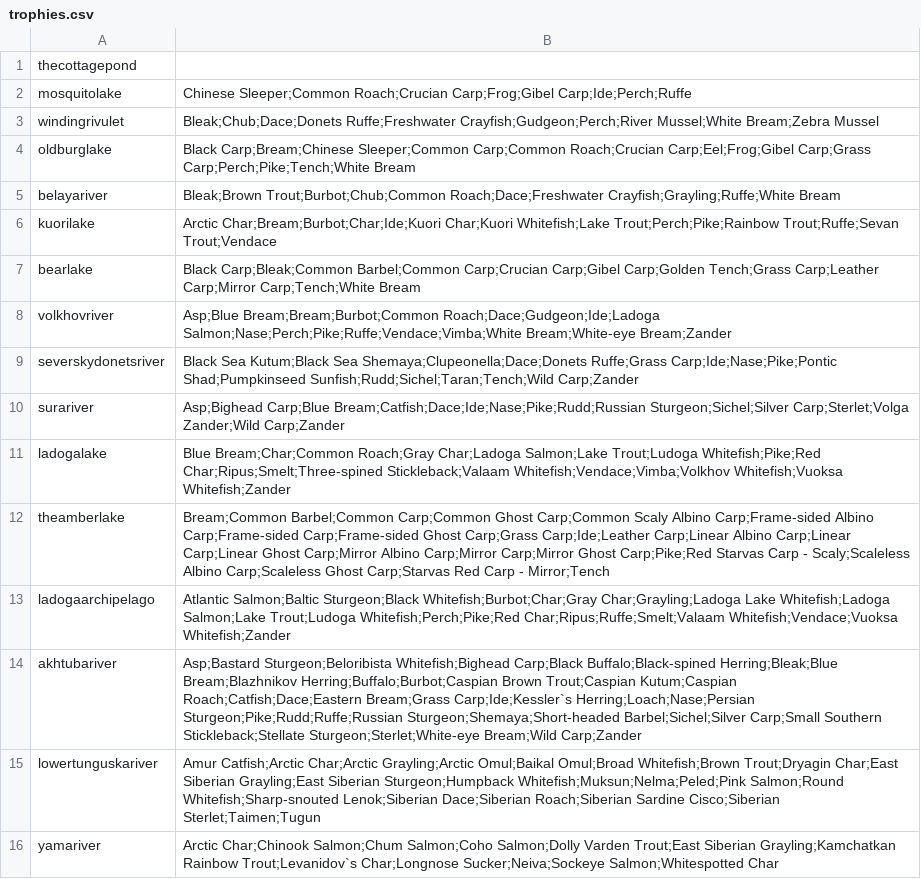
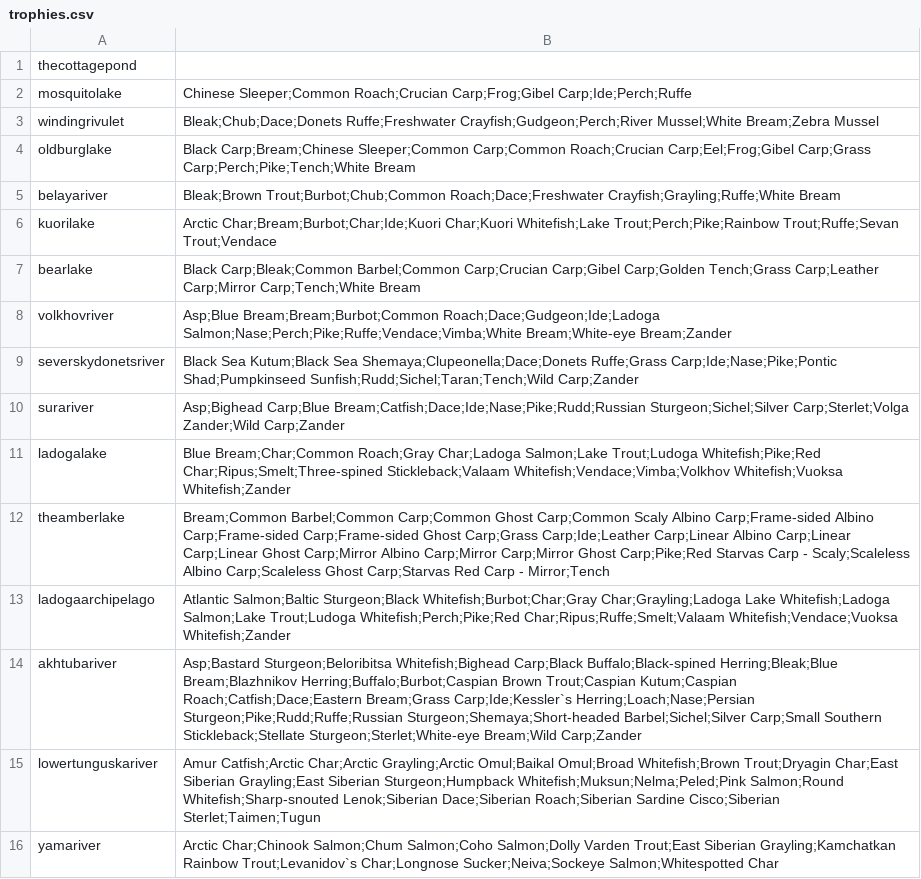
Before and after one commit to Sandoramix/RF4ITA-backend, a CSV file: scraped/trophies.csv, drawn as a sheet.

```diff
--- a/scraped/trophies.csv
+++ b/scraped/trophies.csv
@@ -13,3 +13,3 @@ theamberlake,Bream;Common Barbel;Common Carp;Common Ghost Carp;Common Scaly Albi
 ladogaarchipelago,Atlantic Salmon;Baltic Sturgeon;Black Whitefish;Burbot;Char;Gray Char;Grayling;Ladoga Lake Whitefish;Ladoga Salmon;Lake Trout;Ludoga Whitefish;Perch;Pike;Red Char;Ripus;Ruffe;Smelt;Valaam Whitefish;Vendace;Vuoksa Whitefish;Zander
-akhtubariver,Asp;Bastard Sturgeon;Beloribista Whitefish;Bighead Carp;Black Buffalo;Black-spined Herring;Bleak;Blue Bream;Blazhnikov Herring;Buffalo;Burbot;Caspian Brown Trout;Caspian Kutum;Caspian Roach;Catfish;Dace;Eastern Bream;Grass Carp;Ide;Kessler`s Herring;Loach;Nase;Persian Sturgeon;Pike;Rudd;Ruffe;Russian Sturgeon;Shemaya;Short-headed Barbel;Sichel;Silver Carp;Small Southern Stickleback;Stellate Sturgeon;Sterlet;White-eye Bream;Wild Carp;Zander
+akhtubariver,Asp;Bastard Sturgeon;Beloribitsa Whitefish;Bighead Carp;Black Buffalo;Black-spined Herring;Bleak;Blue Bream;Blazhnikov Herring;Buffalo;Burbot;Caspian Brown Trout;Caspian Kutum;Caspian Roach;Catfish;Dace;Eastern Bream;Grass Carp;Ide;Kessler`s Herring;Loach;Nase;Persian Sturgeon;Pike;Rudd;Ruffe;Russian Sturgeon;Shemaya;Short-headed Barbel;Sichel;Silver Carp;Small Southern Stickleback;Stellate Sturgeon;Sterlet;White-eye Bream;Wild Carp;Zander
 lowertunguskariver,Amur Catfish;Arctic Char;Arctic Grayling;Arctic Omul;Baikal Omul;Broad Whitefish;Brown Trout;Dryagin Char;East Siberian Grayling;East Siberian Sturgeon;Humpback Whitefish;Muksun;Nelma;Peled;Pink Salmon;Round Whitefish;Sharp-snouted Lenok;Siberian Dace;Siberian Roach;Siberian Sardine Cisco;Siberian Sterlet;Taimen;Tugun
```
Also changed, not shown: scraped/fishes.csv, 3 other files.
